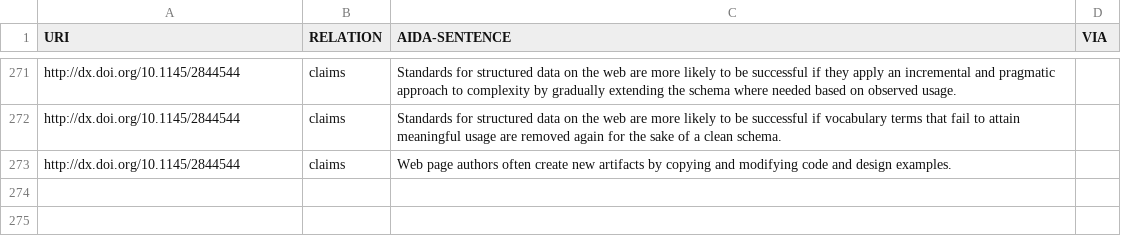
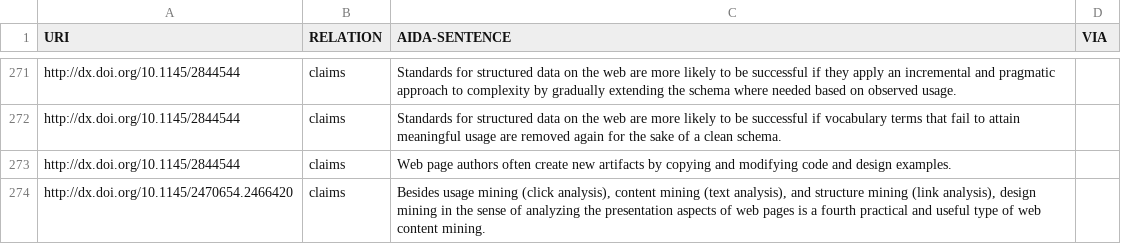
Before and after one commit to tkuhn/aida, a CSV file: papers.csv, drawn as a sheet; only a part is shown, gaps mark what is left out; the diff names each change by its address in the sheet, - before the commit and + after, or states it on an @@ line.

Commit message:
Add AIDA sentence for paper

```diff
--- a/papers.csv
+++ b/papers.csv
+row 274: http://dx.doi.org/10.1145/2470654.2466420 | claims | Besides usage mining (click analysis), content mining (text analysis), and structure mining (link analysis), design mining in the sense of analyzing the presentation aspects of web pages is a fourth practical and useful type of web content mining.
```
